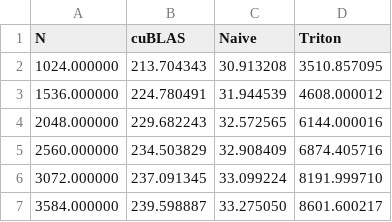
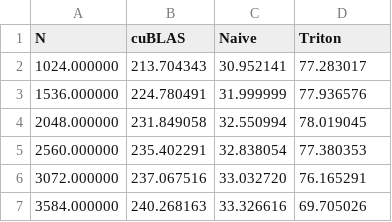
Before and after one commit to Lurkrazy/ld_triton, a CSV file: benchmarks/ops/rms_norm/bench/NVIDIA GeForce RTX 3060/bwd/rms-norm-backward.csv, drawn as a sheet.

Commit message:
update rms_norm

```diff
--- a/benchmarks/ops/rms_norm/bench/NVIDIA GeForce RTX 3060/bwd/rms-norm-backward.csv
+++ b/benchmarks/ops/rms_norm/bench/NVIDIA GeForce RTX 3060/bwd/rms-norm-backward.csv
@@ -1,7 +1,7 @@
 N,cuBLAS,Naive,Triton
-1024.000000,213.704343,30.913208,3510.857095
-1536.000000,224.780491,31.944539,4608.000012
-2048.000000,229.682243,32.572565,6144.000016
-2560.000000,234.503829,32.908409,6874.405716
-3072.000000,237.091345,33.099224,8191.999710
-3584.000000,239.598887,33.275050,8601.600217
+1024.000000,213.704343,30.952141,77.283017
+1536.000000,224.780491,31.999999,77.936576
+2048.000000,231.849058,32.550994,78.019045
+2560.000000,235.402291,32.838054,77.380353
+3072.000000,237.067516,33.032720,76.165291
+3584.000000,240.268163,33.326616,69.705026
```
Also changed, not shown: 2 other files.
